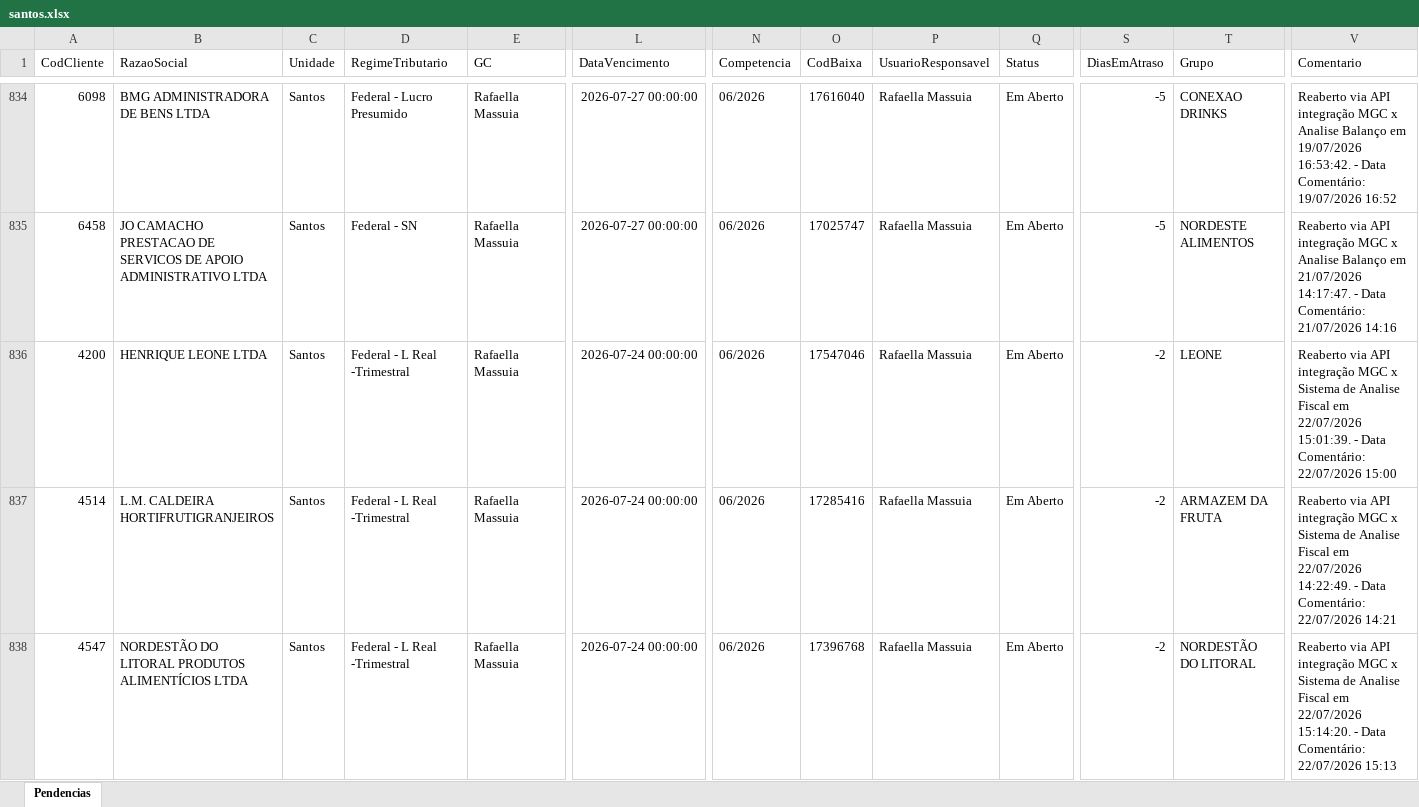
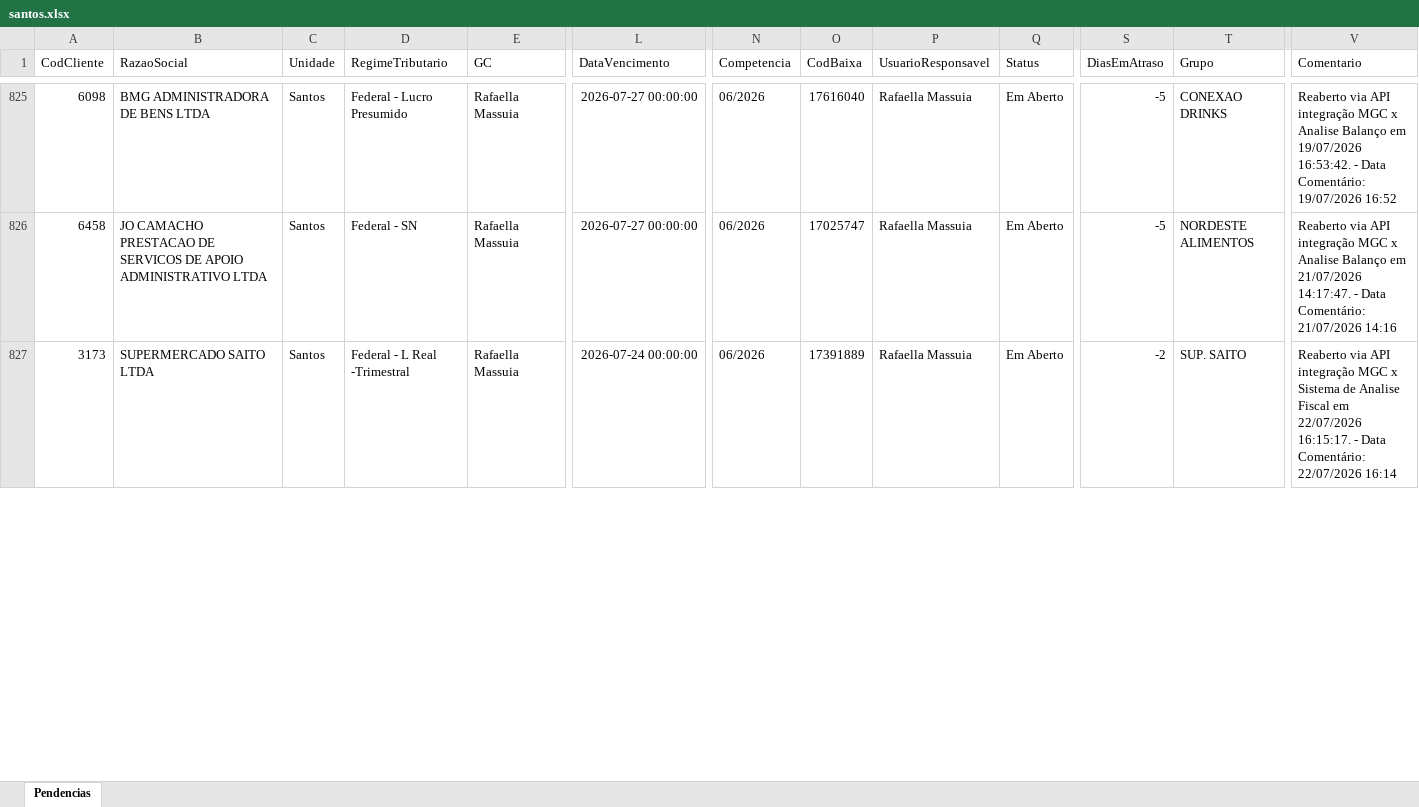
Before and after one commit to willianemanoel/Portal-das-tarefas-teste-, an Excel workbook: dados/base/santos.xlsx, sheet Pendencias, drawn as a sheet; only a part is shown, gaps mark what is left out; values as stored, in another font and other column widths than the file's, no borders; removed rows and columns are numbered as before the commit, all else as after; rows hold the shown columns only; the diff covers the shown part only; the diff names each change by its address in the sheet, - before the commit and + after, or states it on an @@ line.

```diff
--- a/dados/base/santos.xlsx (sheet Pendencias)
+++ b/dados/base/santos.xlsx (sheet Pendencias)
-row 836: 4200 | HENRIQUE LEONE LTDA | Santos | Federal - L Real -Trimestral | Rafaella Massuia | 2026-07-24 00:00:00 | 06/2026 | 17547046 | Rafaella Massuia | Em Aberto | -2 | LEONE | Reaberto via API integração MGC x Sistema de Analise Fiscal em 22/07/2026 15:01:39. - Data Comentário: 22/07/2026 15:00
-row 837: 4514 | L.M. CALDEIRA HORTIFRUTIGRANJEIROS | Santos | Federal - L Real -Trimestral | Rafaella Massuia | 2026-07-24 00:00:00 | 06/2026 | 17285416 | Rafaella Massuia | Em Aberto | -2 | ARMAZEM DA FRUTA | Reaberto via API integração MGC x Sistema de Analise Fiscal em 22/07/2026 14:22:49. - Data Comentário: 22/07/2026 14:21
-A827 (CodCliente): 4547
+A827 (CodCliente): 3173
-B827 (RazaoSocial): NORDESTÃO DO LITORAL PRODUTOS ALIMENTÍCIOS LTDA
+B827 (RazaoSocial): SUPERMERCADO SAITO LTDA
-O827 (CodBaixa): 17396768
+O827 (CodBaixa): 17391889
-T827 (Grupo): NORDESTÃO DO LITORAL
+T827 (Grupo): SUP. SAITO
-V827 (Comentario): …em 22/07/2026 15:14:20. - Data Comentário: 22/07/2026 15:13
+V827 (Comentario): …em 22/07/2026 16:15:17. - Data Comentário: 22/07/2026 16:14
```
Also changed, not shown: 17 added rows, 16 removed rows and 41 edited cells elsewhere in this sheet, dados/base/goias.xlsx, 1 other file.
